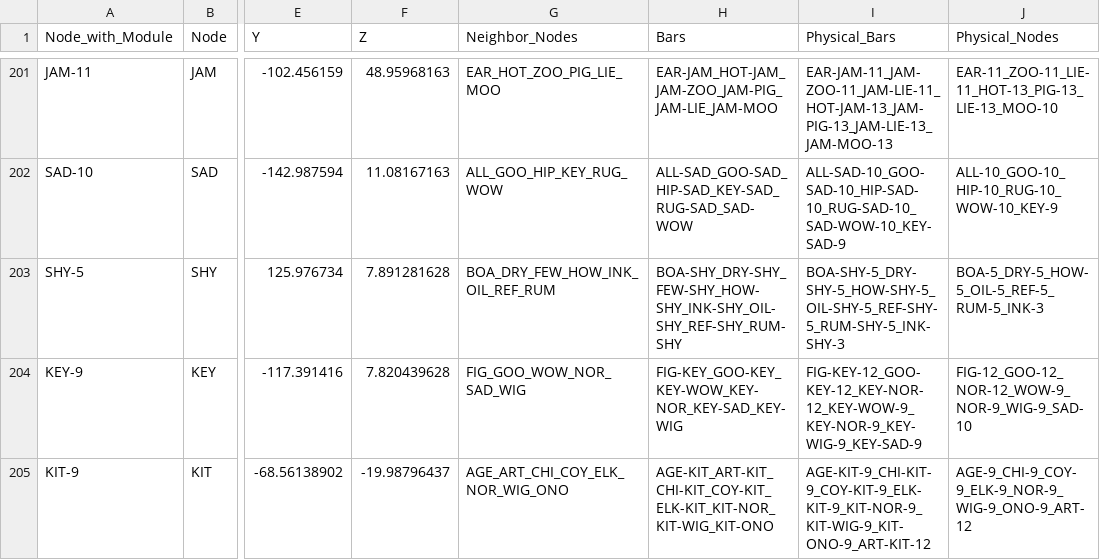
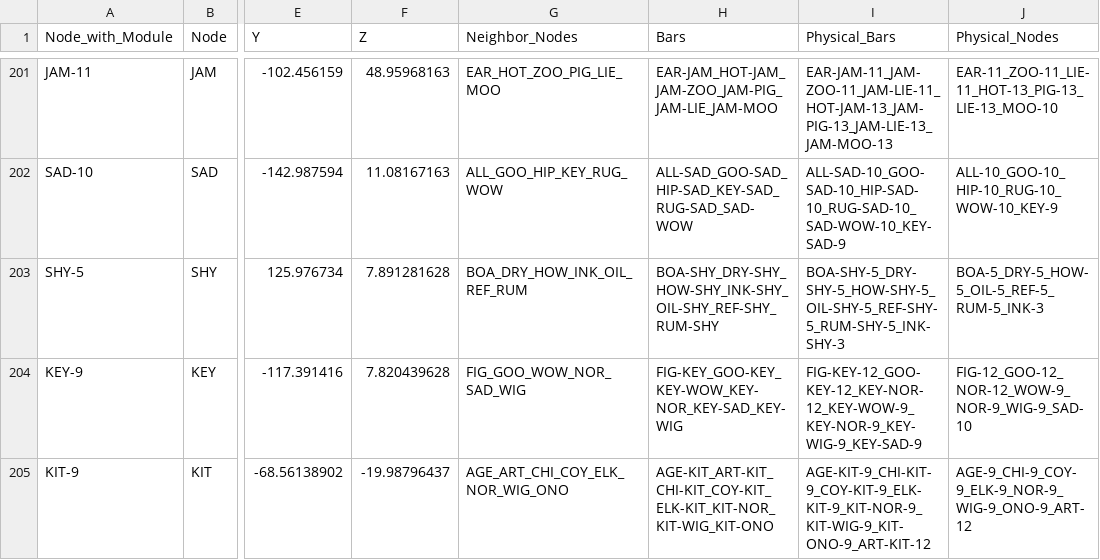
Before and after one commit to DrBrainlove/DBL_mapping, a CSV file: Structural_Node_Info.csv, drawn as a sheet; only a part is shown, gaps mark what is left out; the diff covers the shown part only; the diff names each change by its address in the sheet, - before the commit and + after, or states it on an @@ line.

Commit message:
add model_bars csv output, fix bug with FEW node getting used and crashing processing

```diff
--- a/Structural_Node_Info.csv
+++ b/Structural_Node_Info.csv
-G203 (Neighbor_Nodes): BOA_DRY_FEW_HOW_INK_OIL_REF_RUM
+G203 (Neighbor_Nodes): BOA_DRY_HOW_INK_OIL_REF_RUM
-H203 (Bars): BOA-SHY_DRY-SHY_FEW-SHY_HOW-SHY_INK-SHY_OIL-SHY_REF-SHY_RUM-SHY
+H203 (Bars): BOA-SHY_DRY-SHY_HOW-SHY_INK-SHY_OIL-SHY_REF-SHY_RUM-SHY
```
Also changed, not shown: 12 edited cells elsewhere in this file, Model_Node_Info.csv, 4 other files.
